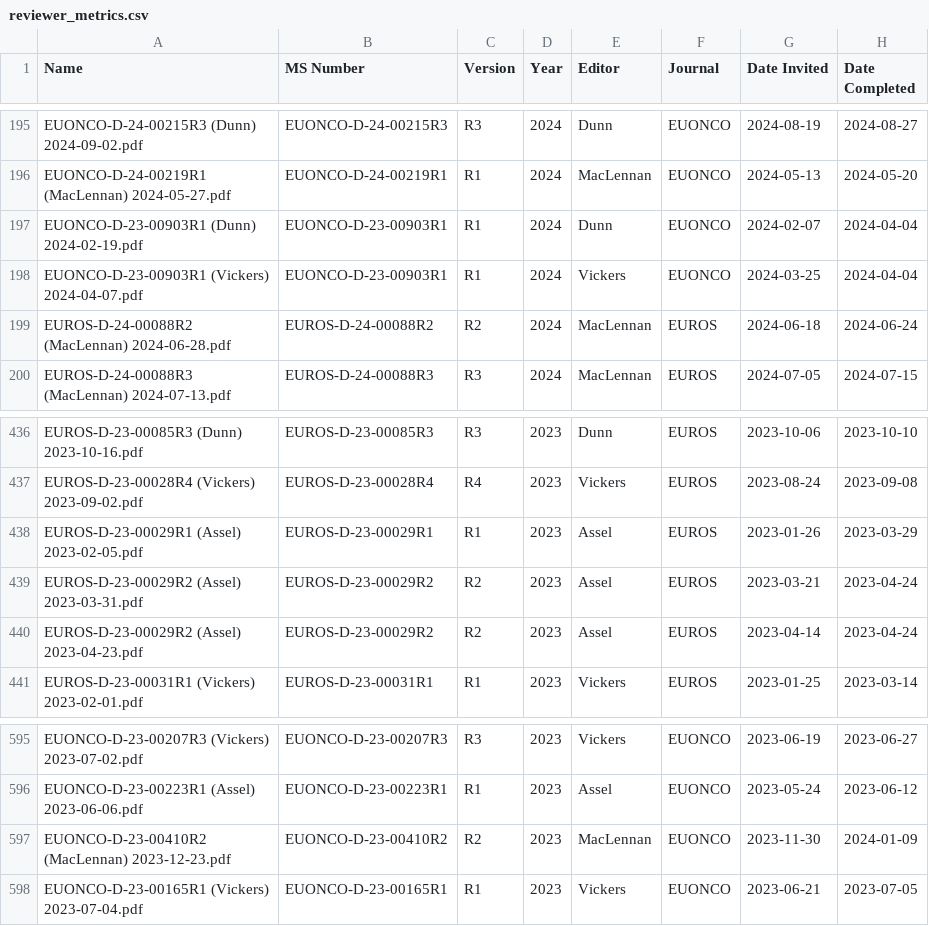
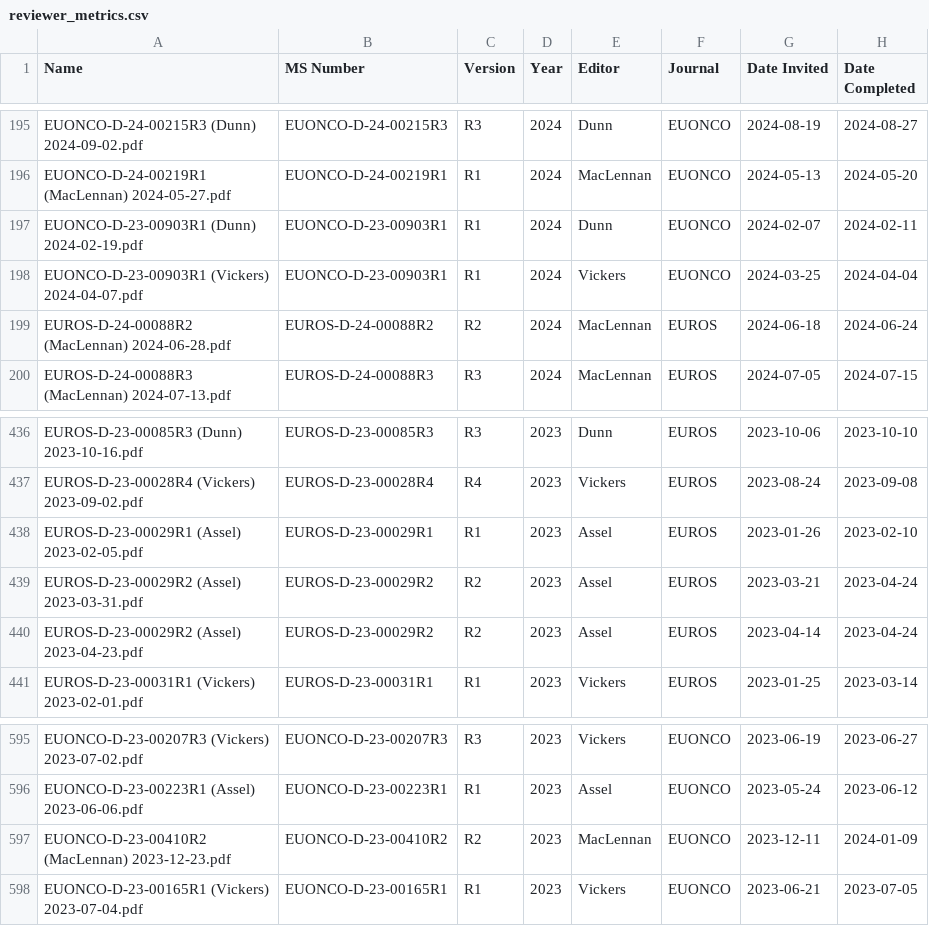
Before and after one commit to euassistant/editorial-helper, a CSV file: reviewer_metrics.csv, drawn as a sheet; only a part is shown, gaps mark what is left out; the diff covers the shown part only.

```diff
--- a/reviewer_metrics.csv
+++ b/reviewer_metrics.csv
@@ -196,3 +196,3 @@ EUONCO-D-24-00215R3 (Dunn) 2024-09-02.pdf,EUONCO-D-24-00215R3,R3,2024,Dunn,EUONC
 EUONCO-D-24-00219R1 (MacLennan) 2024-05-27.pdf,EUONCO-D-24-00219R1,R1,2024,MacLennan,EUONCO,2024-05-13,2024-05-20
-EUONCO-D-23-00903R1 (Dunn) 2024-02-19.pdf,EUONCO-D-23-00903R1,R1,2024,Dunn,EUONCO,2024-02-07,2024-04-04
+EUONCO-D-23-00903R1 (Dunn) 2024-02-19.pdf,EUONCO-D-23-00903R1,R1,2024,Dunn,EUONCO,2024-02-07,2024-02-11
 EUONCO-D-23-00903R1 (Vickers) 2024-04-07.pdf,EUONCO-D-23-00903R1,R1,2024,Vickers,EUONCO,2024-03-25,2024-04-04
@@ -437,3 +437,3 @@ EUROS-D-23-00085R3 (Dunn) 2023-10-16.pdf,EUROS-D-23-00085R3,R3,2023,Dunn,EUROS,2
 EUROS-D-23-00028R4 (Vickers) 2023-09-02.pdf,EUROS-D-23-00028R4,R4,2023,Vickers,EUROS,2023-08-24,2023-09-08
-EUROS-D-23-00029R1 (Assel) 2023-02-05.pdf,EUROS-D-23-00029R1,R1,2023,Assel,EUROS,2023-01-26,2023-03-29
+EUROS-D-23-00029R1 (Assel) 2023-02-05.pdf,EUROS-D-23-00029R1,R1,2023,Assel,EUROS,2023-01-26,2023-02-10
 EUROS-D-23-00029R2 (Assel) 2023-03-31.pdf,EUROS-D-23-00029R2,R2,2023,Assel,EUROS,2023-03-21,2023-04-24
@@ -596,3 +596,3 @@ EUONCO-D-23-00207R3 (Vickers) 2023-07-02.pdf,EUONCO-D-23-00207R3,R3,2023,Vickers
 EUONCO-D-23-00223R1 (Assel) 2023-06-06.pdf,EUONCO-D-23-00223R1,R1,2023,Assel,EUONCO,2023-05-24,2023-06-12
-EUONCO-D-23-00410R2 (MacLennan) 2023-12-23.pdf,EUONCO-D-23-00410R2,R2,2023,MacLennan,EUONCO,2023-11-30,2024-01-09
+EUONCO-D-23-00410R2 (MacLennan) 2023-12-23.pdf,EUONCO-D-23-00410R2,R2,2023,MacLennan,EUONCO,2023-12-11,2024-01-09
 EUONCO-D-23-00165R1 (Vickers) 2023-07-04.pdf,EUONCO-D-23-00165R1,R1,2023,Vickers,EUONCO,2023-06-21,2023-07-05
```
Also changed, not shown: 3 removed rows and 7 edited cells elsewhere in this file, 1 other file.
